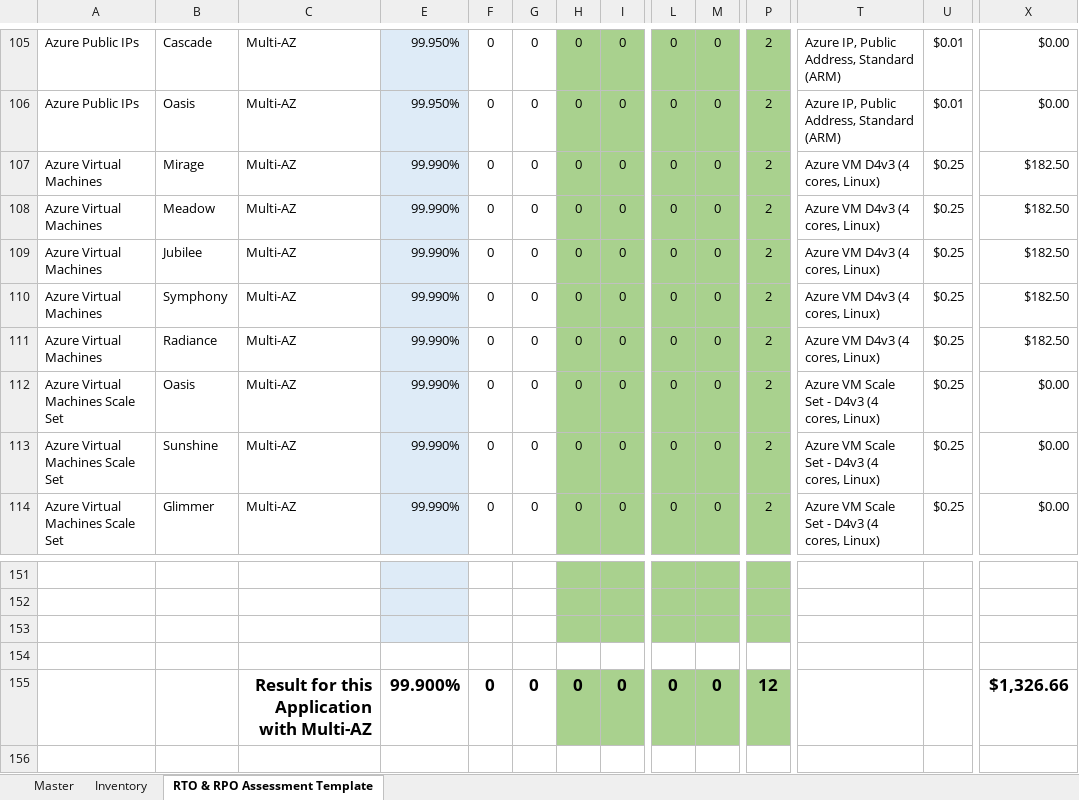
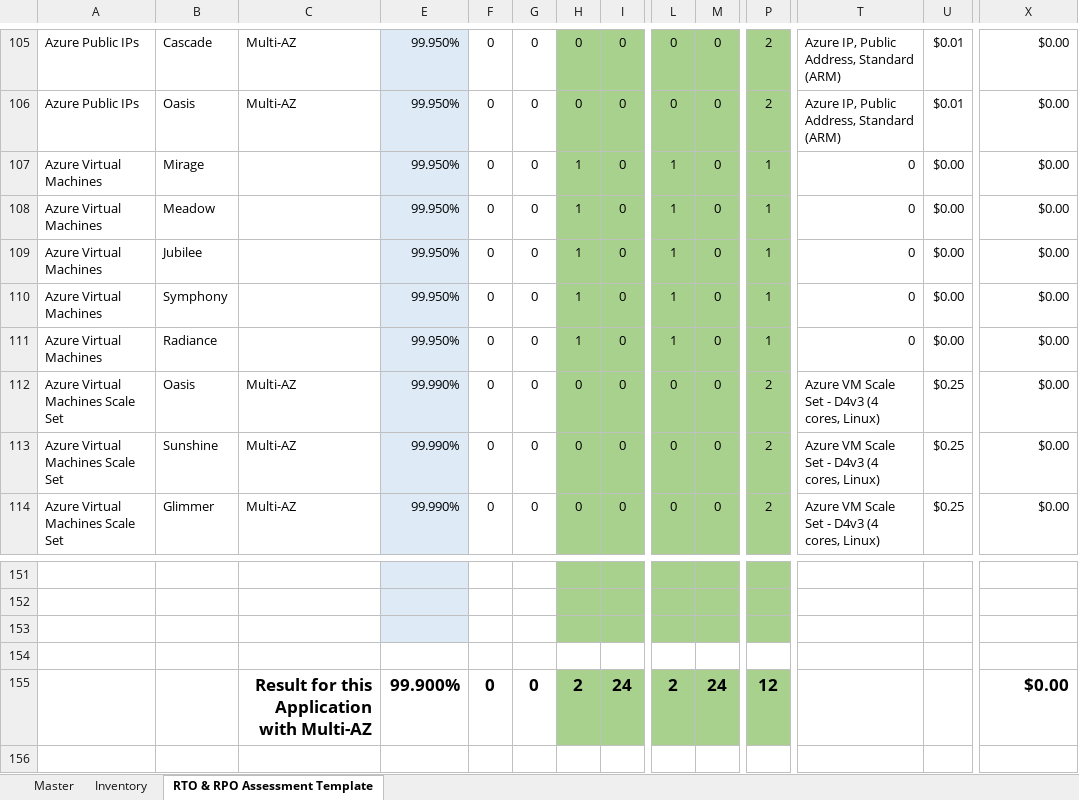
Before and after one commit to SmithMMTK/ARI-for-Reliability-Review, an Excel workbook: templates.xlsx, sheet RTO & RPO Assessment Template, drawn as a sheet; only a part is shown, gaps mark what is left out; values as stored, in another font and other column widths than the file's, no borders; conditional formats not drawn; the diff covers the shown part only; the diff names each change by its address in the sheet, - before the commit and + after, or states it on an @@ line.

Commit message:
Revise template

```diff
--- a/templates.xlsx (sheet RTO & RPO Assessment Template)
+++ b/templates.xlsx (sheet RTO & RPO Assessment Template)
-C107:C111: Multi-AZ
+C107:C111: (empty)
-E107:E111: 99.990%
+E107:E111: 99.950%
-H107:H111: 0
+H107:H111: 1
-L107:L111: 0
+L107:L111: 1
-P107:P111: 2
+P107:P111: 1
-T107:T111: Azure VM D4v3 (4 cores, Linux)
+T107:T111: 0
-U107:U111: $0.25
+U107:U111: $0.00
-X107:X111: $182.50
+X107:X111: $0.00
-H155: 0
+H155: 2
-I155: 0
+I155: 24
-L155: 0
+L155: 2
-M155: 0
+M155: 24
-X155: $1,326.66
+X155: $0.00
```
Also changed, not shown: 118 edited cells elsewhere in this sheet, formulas that keep their value, hidden cells, 2 other files.
